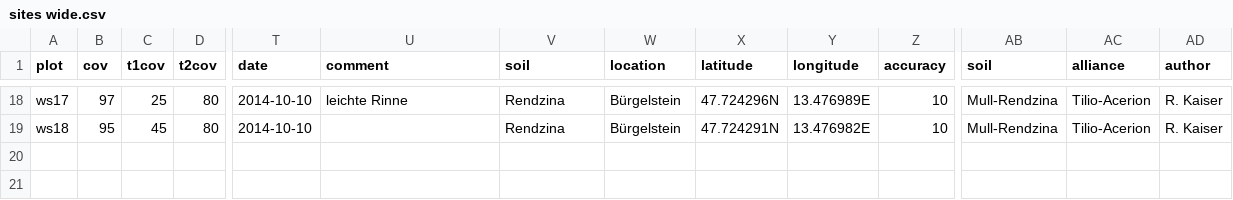
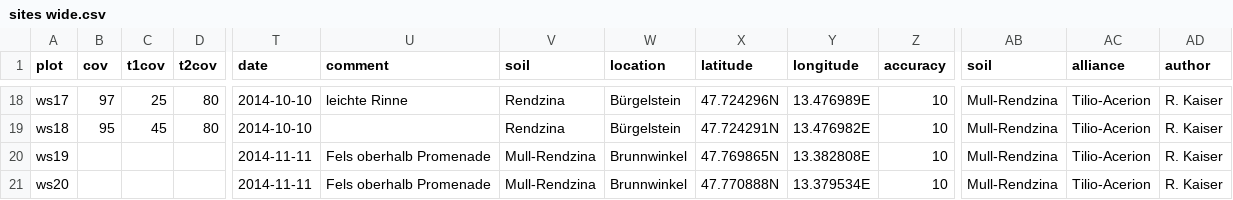
Before and after one commit to albinblaschka/vegsoup-data, a CSV file: wolfgangsee dta/sites wide.csv, drawn as a sheet; only a part is shown, gaps mark what is left out; rows hold the shown columns only; the diff names each change by its address in the sheet, - before the commit and + after, or states it on an @@ line.

Commit message:
added coordinates for 2 new plots

```diff
--- a/wolfgangsee dta/sites wide.csv
+++ b/wolfgangsee dta/sites wide.csv
+row 20: ws19 |  |  |  | 2014-11-11 | Fels oberhalb Promenade | Mull-Rendzina | Brunnwinkel | 47.769865N | 13.382808E | 10 | Mull-Rendzina | Tilio-Acerion | R. Kaiser
+row 21: ws20 |  |  |  | 2014-11-11 | Fels oberhalb Promenade | Mull-Rendzina | Brunnwinkel | 47.770888N | 13.379534E | 10 | Mull-Rendzina | Tilio-Acerion | R. Kaiser
```
